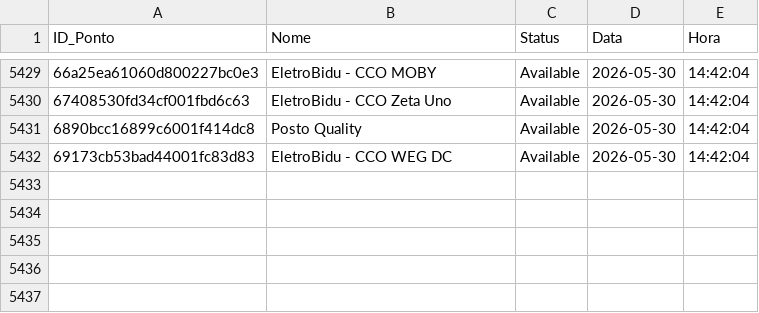
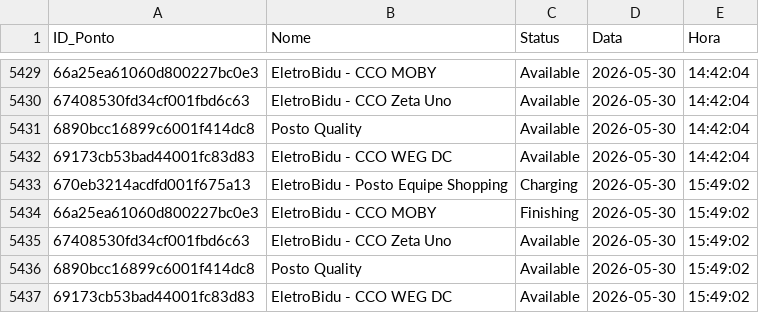
Before and after one commit to andradebiel7/carregadores, a CSV file: historico_tupi.csv, drawn as a sheet; only a part is shown, gaps mark what is left out; the diff names each change by its address in the sheet, - before the commit and + after, or states it on an @@ line.

```diff
--- a/historico_tupi.csv
+++ b/historico_tupi.csv
+row 5433: 670eb3214acdfd001f675a13 | EletroBidu - Posto Equipe Shopping | Charging | 2026-05-30 | 15:49:02
+row 5434: 66a25ea61060d800227bc0e3 | EletroBidu - CCO MOBY | Finishing | 2026-05-30 | 15:49:02
+row 5435: 67408530fd34cf001fbd6c63 | EletroBidu - CCO Zeta Uno | Available | 2026-05-30 | 15:49:02
+row 5436: 6890bcc16899c6001f414dc8 | Posto Quality | Available | 2026-05-30 | 15:49:02
+row 5437: 69173cb53bad44001fc83d83 | EletroBidu - CCO WEG DC | Available | 2026-05-30 | 15:49:02
```
Also changed, not shown: 1 other file.
